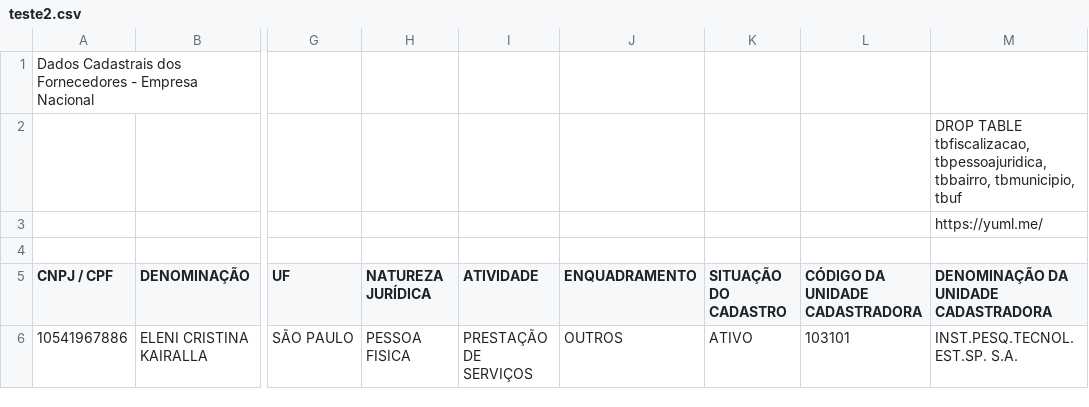
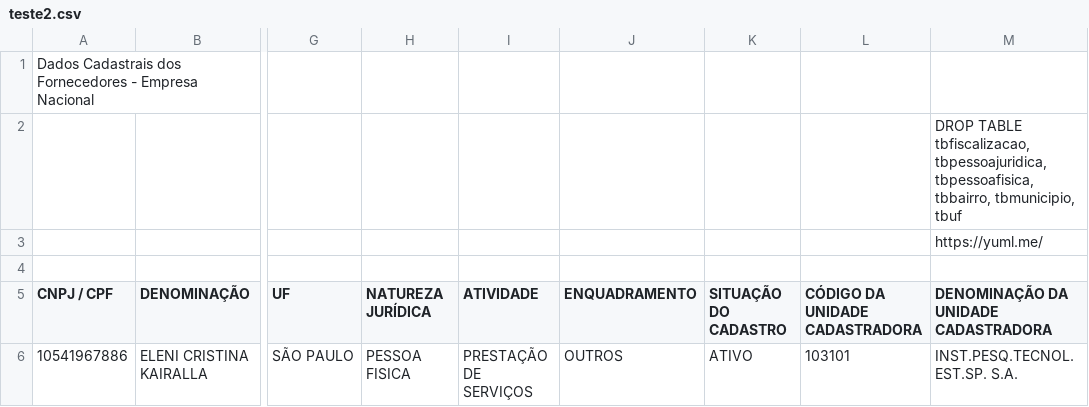
Before and after one commit to jrdutra/Arquitetura-e-Modelagem-de-Software, a CSV file: projeto-fiscalizacao/projetofiscalizacao/teste2.csv, drawn as a sheet; only a part is shown, gaps mark what is left out; the diff names each change by its address in the sheet, - before the commit and + after, or states it on an @@ line.

Commit message:
SQL de DROP Table

```diff
--- a/projeto-fiscalizacao/projetofiscalizacao/teste2.csv
+++ b/projeto-fiscalizacao/projetofiscalizacao/teste2.csv
-M2: …tbfiscalizacao, tbpessoajuridica, tbbairro, tbmunicipio,…
+M2: …tbfiscalizacao, tbpessoajuridica, tbpessoafisica, tbbairro, tbmunicipio,…
```
Also changed, not shown: 1 other file.
